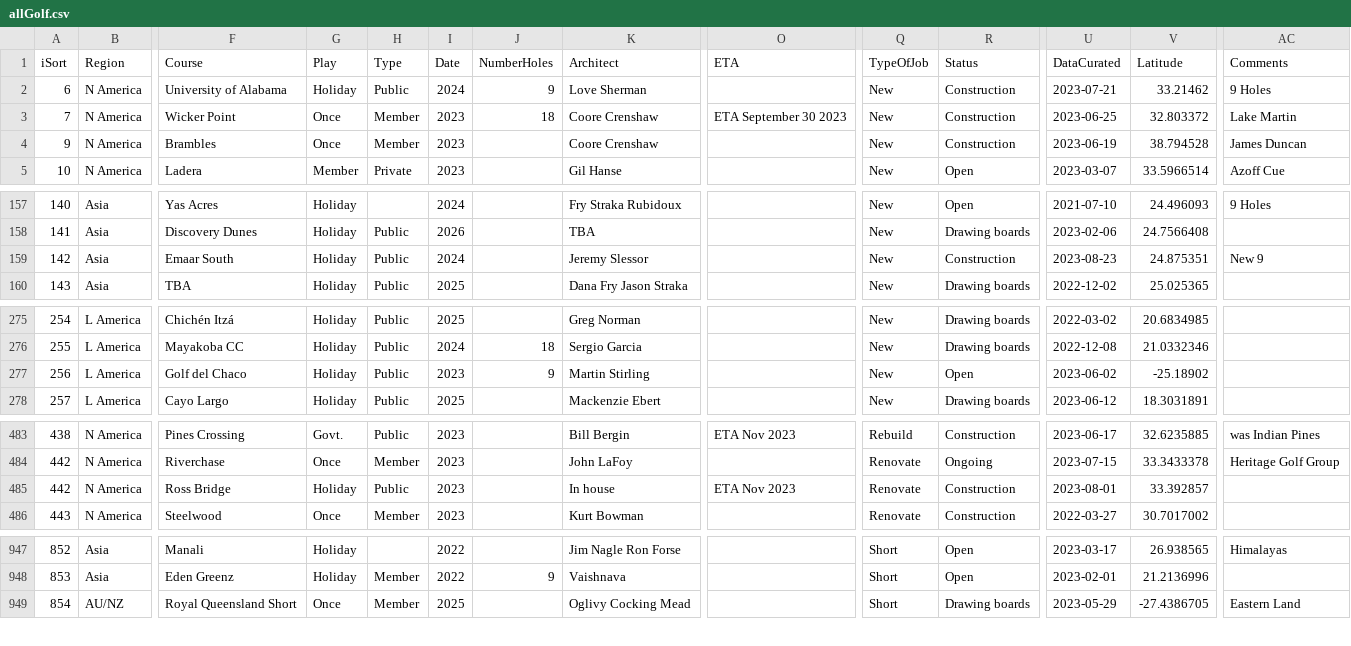
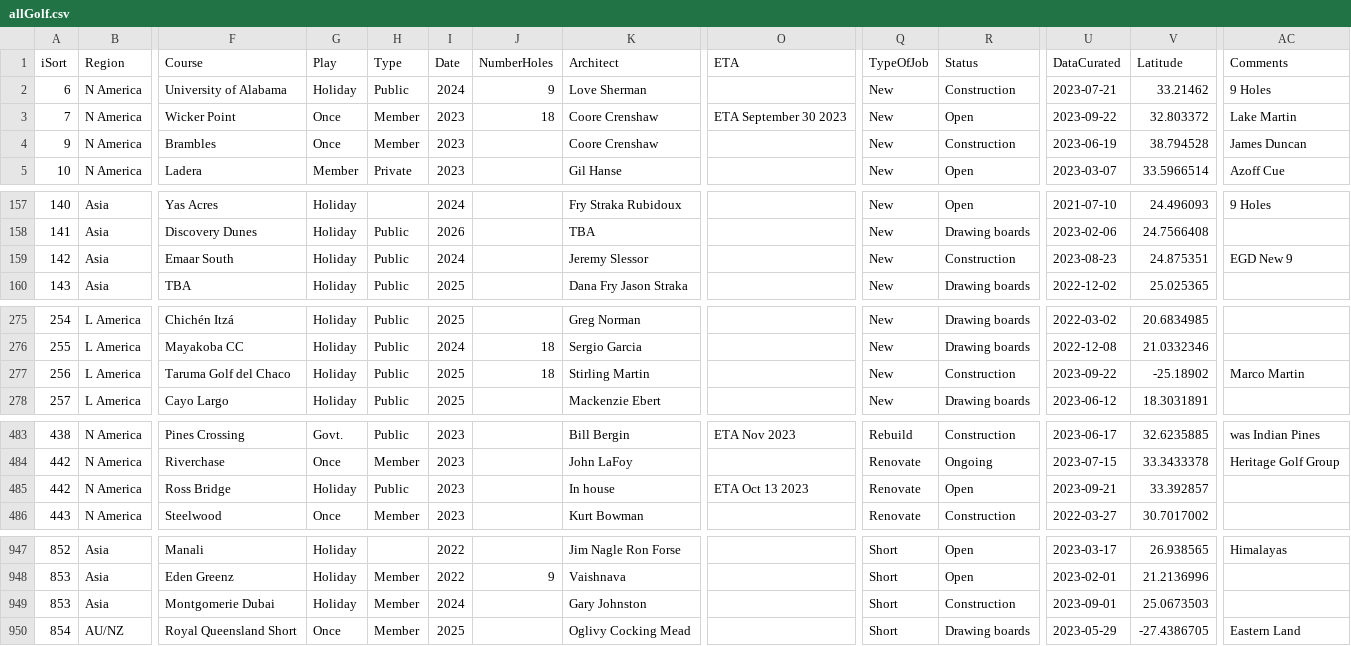
Before and after one commit to stennety/mywebsite, a CSV file: _data/allGolf.csv, drawn as a sheet; only a part is shown, gaps mark what is left out; rows hold the shown columns only; the diff covers the shown part only; the diff names each change by its address in the sheet, - before the commit and + after, or states it on an @@ line.

Commit message:
Update allGolf.csv

```diff
--- a/_data/allGolf.csv
+++ b/_data/allGolf.csv
-R3 (Status): Construction
+R3 (Status): Open
-U3 (DataCurated): 2023-06-25
+U3 (DataCurated): 2023-09-22
-AC159 (Comments): New 9
+AC159 (Comments): EGD New 9
-F277 (Course): Golf del Chaco
+F277 (Course): Taruma Golf del Chaco
-I277 (Date): 2023
+I277 (Date): 2025
-J277 (NumberHoles): 9
+J277 (NumberHoles): 18
-K277 (Architect): Martin Stirling
+K277 (Architect): Stirling Martin
-R277 (Status): Open
+R277 (Status): Construction
-U277 (DataCurated): 2023-06-02
+U277 (DataCurated): 2023-09-22
-AC277 (Comments): (empty)
+AC277 (Comments): Marco Martin
-O485 (ETA): ETA Nov 2023
+O485 (ETA): ETA Oct 13 2023
-R485 (Status): Construction
+R485 (Status): Open
-U485 (DataCurated): 2023-08-01
+U485 (DataCurated): 2023-09-21
+row 949: 853 | Asia | Montgomerie Dubai | Holiday | Member | 2024 |  | Gary Johnston |  | Short | Construction | 2023-09-01 | 25.0673503
```
Also changed, not shown: 2 edited cells elsewhere in this file.
